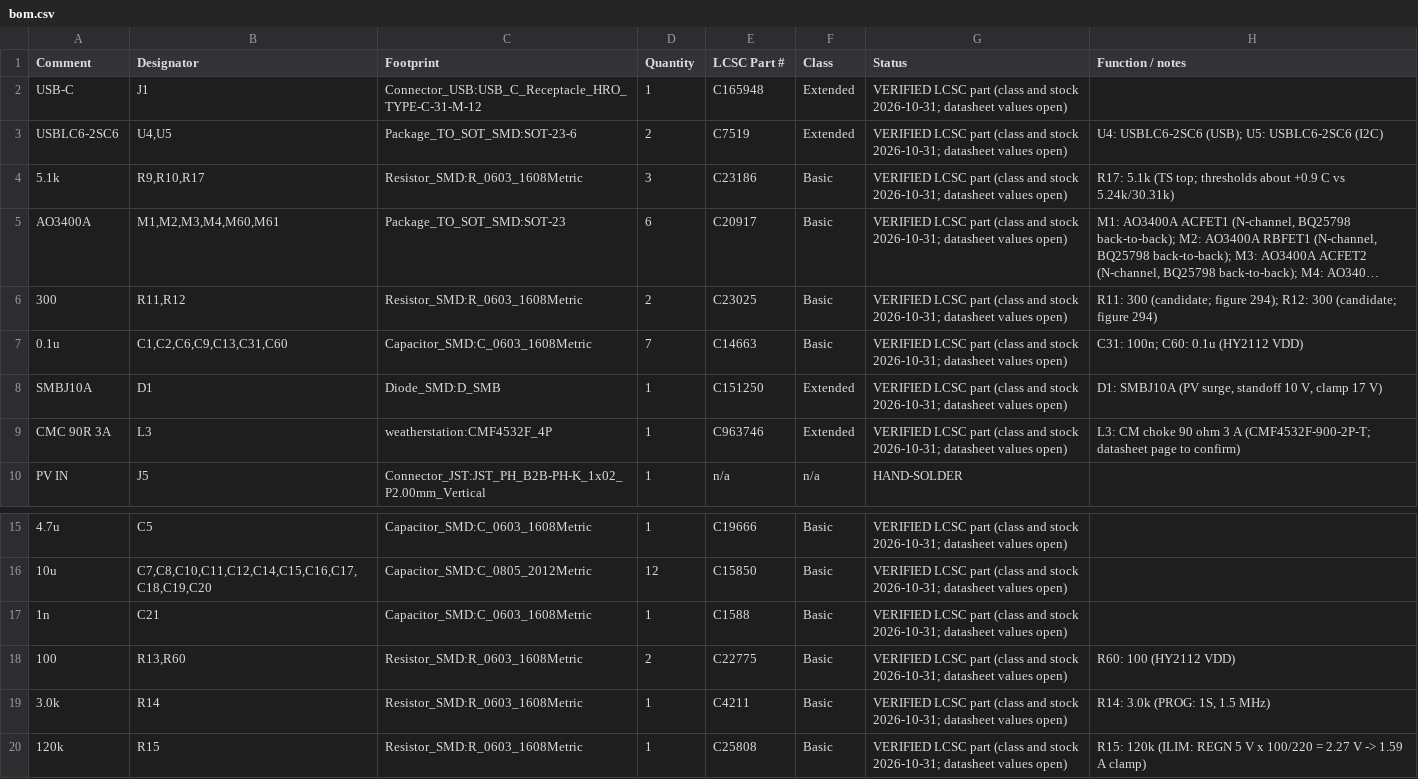
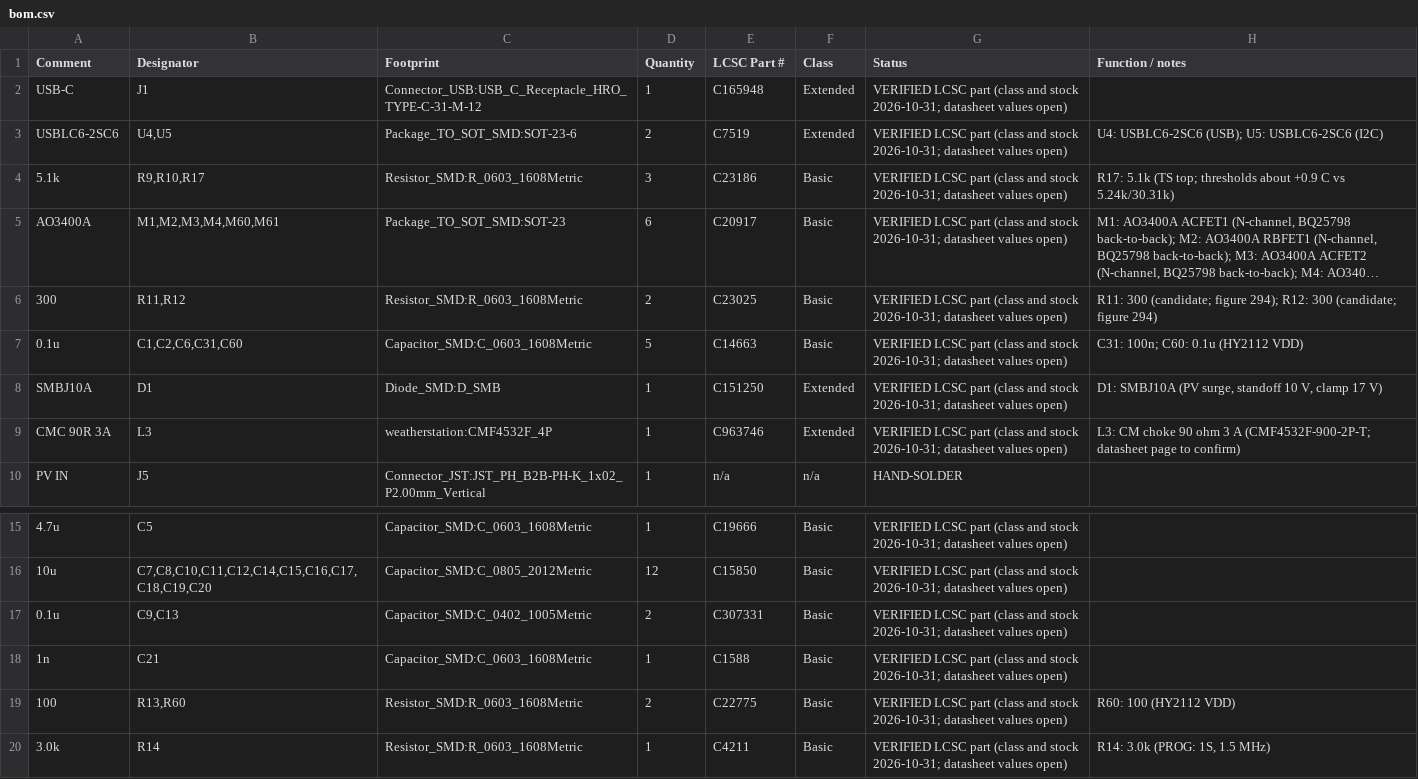
Before and after one commit to tobiwan88/esp32-weatherstation, a CSV file: hardware/weatherstation-v1/bom.csv, drawn as a sheet; only a part is shown, gaps mark what is left out; the shorter side is filled out with more unchanged rows; long unchanged cells end in …; the diff names each change by its address in the sheet, - before the commit and + after, or states it on an @@ line.

```diff
--- a/hardware/weatherstation-v1/bom.csv
+++ b/hardware/weatherstation-v1/bom.csv
-B7 (Designator): C1,C2,C6,C9,C13,C31,C60
+B7 (Designator): C1,C2,C6,C31,C60
-D7 (Quantity): 7
+D7 (Quantity): 5
+row 17: 0.1u | C9,C13 | Capacitor_SMD:C_0402_1005Metric | 2 | C307331 | Basic | VERIFIED LCSC part (class and stock 2026-10-31; datasheet values open)
```
Also changed, not shown: 18 other files.
